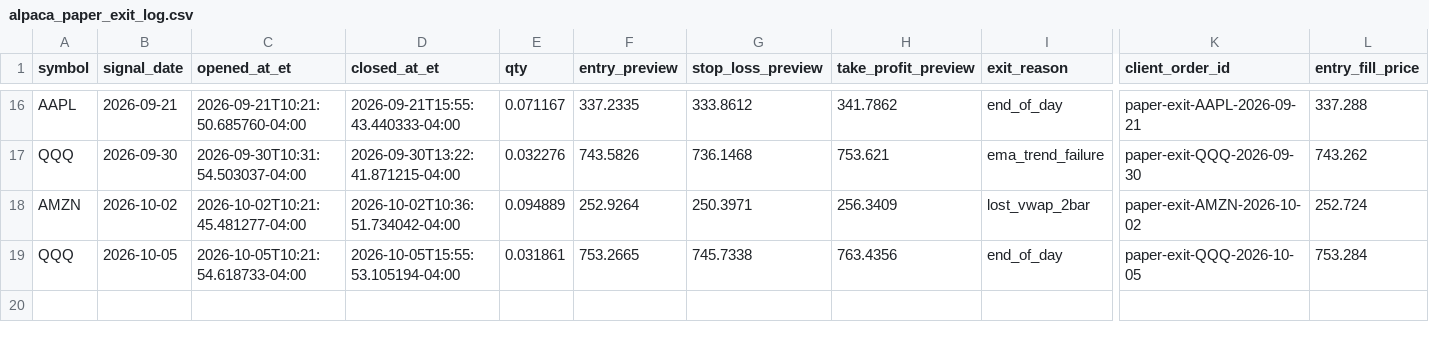
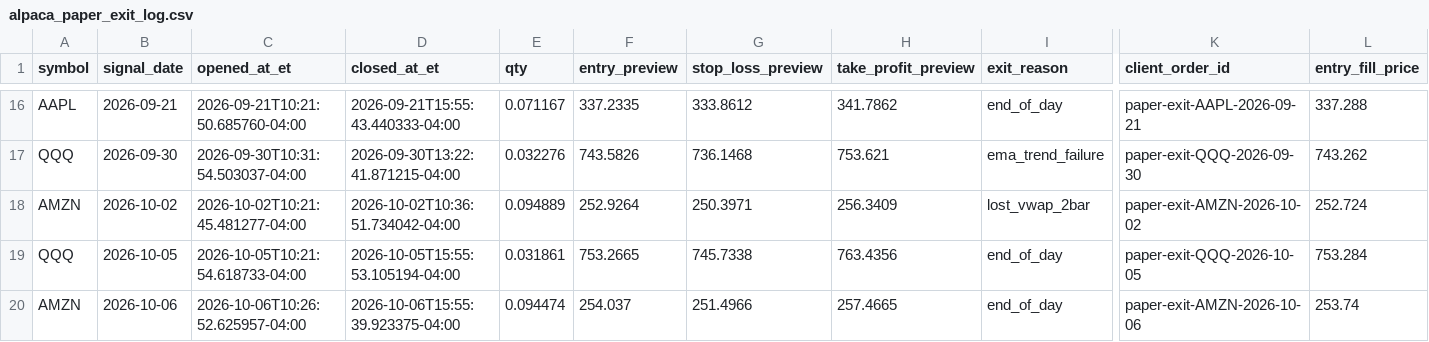
Before and after one commit to PhoenixRising99/day_trading_github_project, a CSV file: data/logs/broker/alpaca_paper_exit_log.csv, drawn as a sheet; only a part is shown, gaps mark what is left out; rows hold the shown columns only; the diff names each change by its address in the sheet, - before the commit and + after, or states it on an @@ line.

```diff
--- a/data/logs/broker/alpaca_paper_exit_log.csv
+++ b/data/logs/broker/alpaca_paper_exit_log.csv
+row 20: AMZN | 2026-10-06 | 2026-10-06T10:26:52.625957-04:00 | 2026-10-06T15:55:39.923375-04:00 | 0.094474 | 254.037 | 251.4966 | 257.4665 | end_of_day | paper-exit-AMZN-2026-10-06 | 253.74
```
Also changed, not shown: 1 other file.
